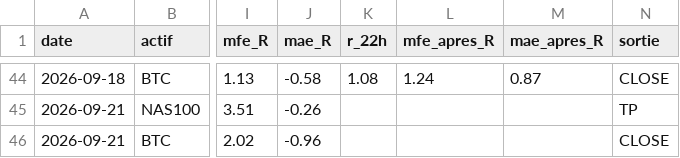
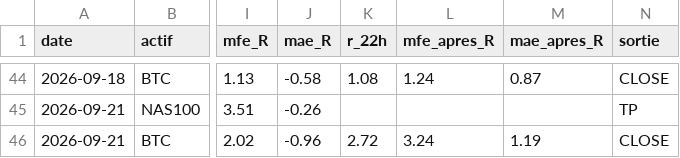
Before and after one commit to karasko54/opr-nasdaq, a CSV file: journal.csv, drawn as a sheet; only a part is shown, gaps mark what is left out; the diff names each change by its address in the sheet, - before the commit and + after, or states it on an @@ line.

Commit message:
etat: avancement trade + journal (NASDAQ + BTC)

```diff
--- a/journal.csv
+++ b/journal.csv
-K46 (r_22h): (empty)
+K46 (r_22h): 2.72
-L46 (mfe_apres_R): (empty)
+L46 (mfe_apres_R): 3.24
-M46 (mae_apres_R): (empty)
+M46 (mae_apres_R): 1.19
```
Also changed, not shown: 1 other file.
